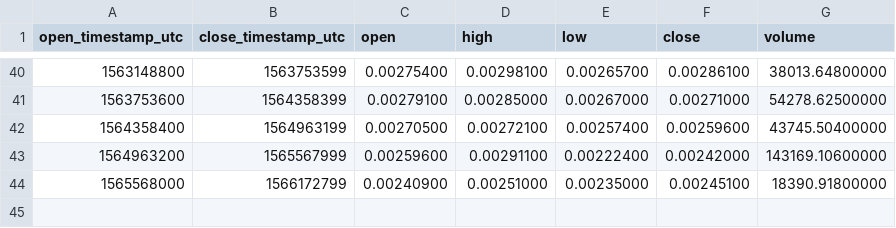
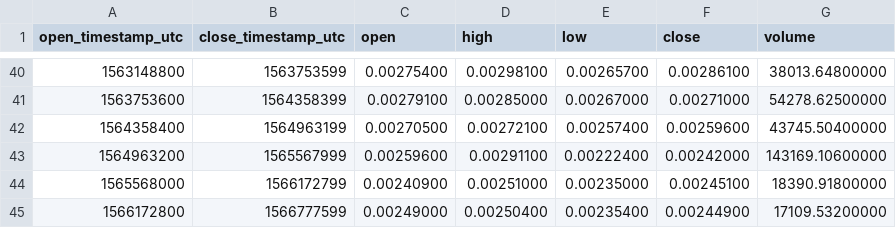
Before and after one commit to cryptobigbro/binance-DCRBTC, a CSV file: binance-DCRBTC-1w.csv, drawn as a sheet; only a part is shown, gaps mark what is left out; the diff names each change by its address in the sheet, - before the commit and + after, or states it on an @@ line.

```diff
--- a/binance-DCRBTC-1w.csv
+++ b/binance-DCRBTC-1w.csv
+row 45: 1566172800 | 1566777599 | 0.00249000 | 0.00250400 | 0.00235400 | 0.00244900 | 17109.53200000
```
Also changed, not shown: binance-DCRBTC-1d.csv, binance-DCRBTC-1h.csv.
